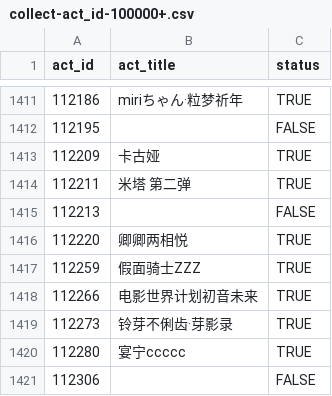
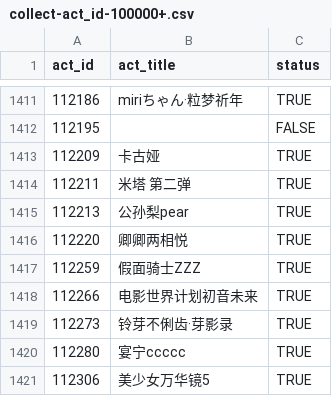
Before and after one commit to CaleyGoldue/bilibili-collections-archive, a CSV file: collect-act_id-100000+.csv, drawn as a sheet; only a part is shown, gaps mark what is left out.

Commit message:
Add files via upload

```diff
--- a/collect-act_id-100000+.csv
+++ b/collect-act_id-100000+.csv
@@ -1414,3 +1414,3 @@
 112211,米塔 第二弹,TRUE
-112213,,FALSE
+112213,公孙梨pear,TRUE
 112220,卿卿两相悦,TRUE
@@ -1420,2 +1420,2 @@
 112280,宴宁ccccc,TRUE
-112306,,FALSE
+112306,美少女万华镜5,TRUE
```
